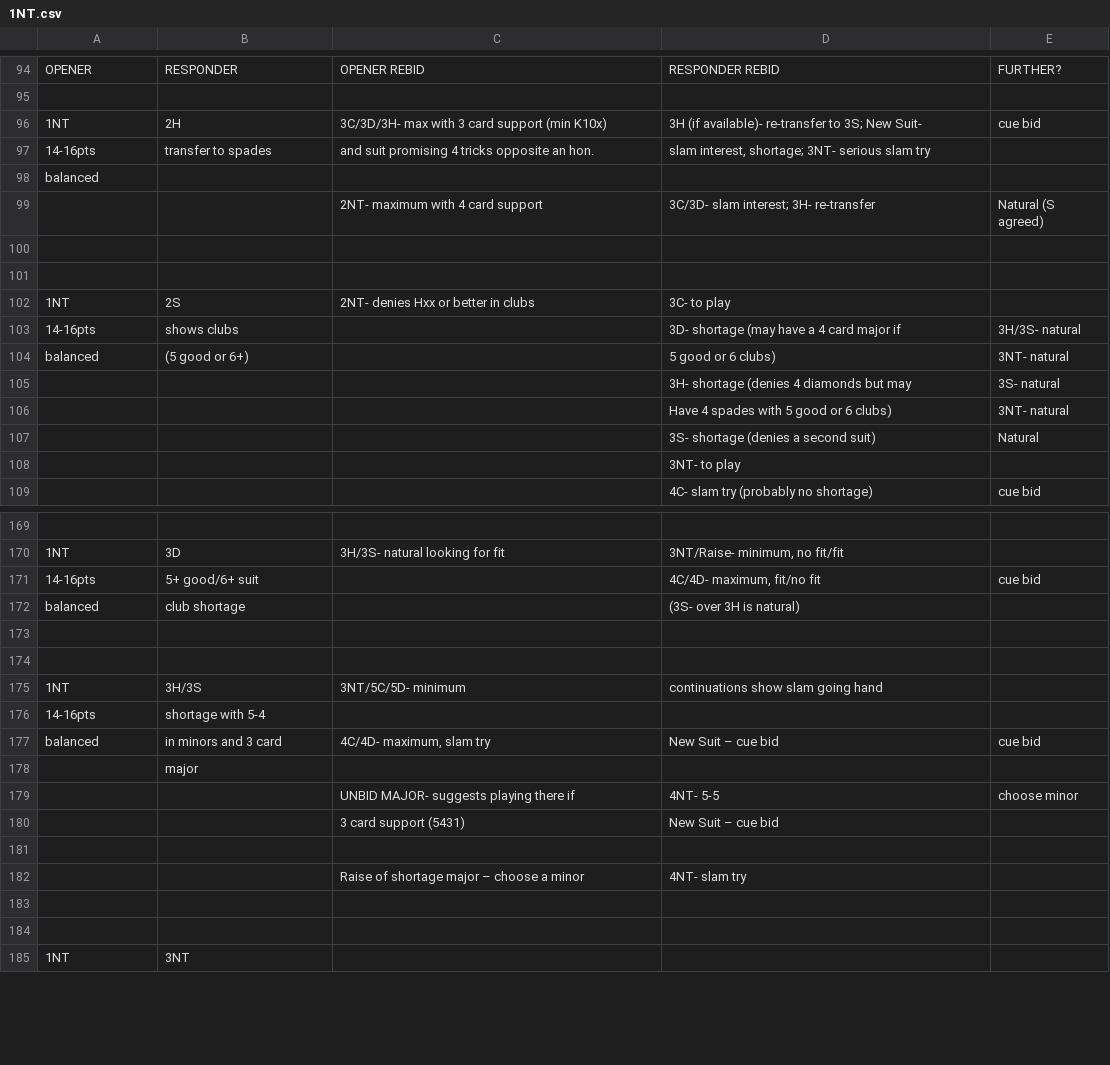
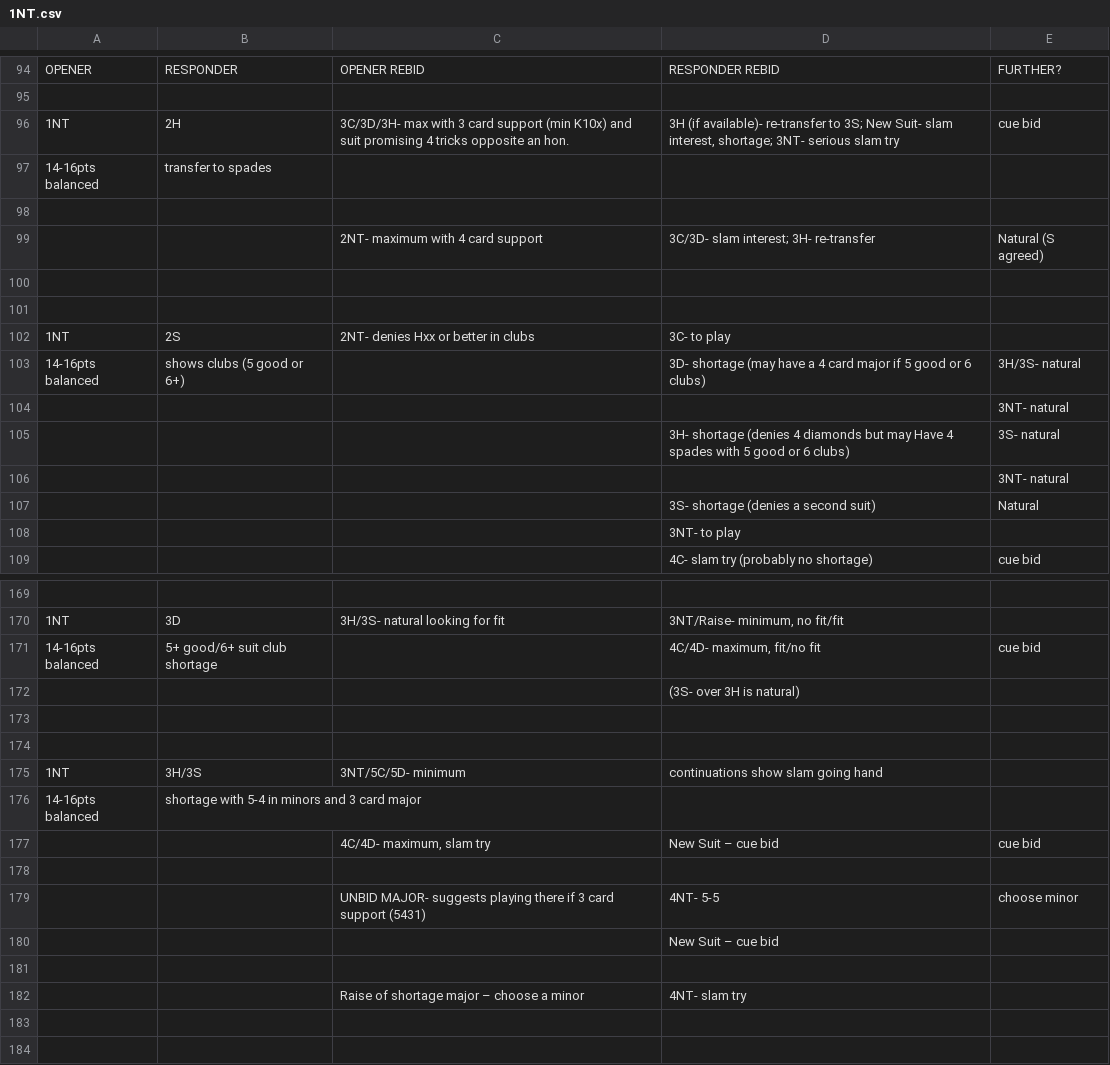
Before and after one commit to thehoglet/bridge-system, a CSV file: csv/1NT.csv, drawn as a sheet; only a part is shown, gaps mark what is left out; the shorter side is filled out with more unchanged rows; removed rows and columns are numbered as before the commit, all else as after; the diff covers the shown part only; the diff names each change by its address in the sheet, - before the commit and + after, or states it on an @@ line.

```diff
--- a/csv/1NT.csv
+++ b/csv/1NT.csv
-C96: …(min K10x)
+C96: …(min K10x) and suit promising 4 tricks opposite an hon.
-D96: …New Suit-
+D96: …New Suit- slam interest, shortage; 3NT- serious slam try
-row 97: 14-16pts | transfer to spades | and suit promising 4 tricks opposite an hon. | slam interest, shortage; 3NT- serious slam try
+row 97: 14-16pts balanced | transfer to spades
-A98: balanced
+A98: (empty)
-row 103: 14-16pts | shows clubs |  | 3D- shortage (may have a 4 card major if | 3H/3S- natural
-row 104: balanced | (5 good or 6+) |  | 5 good or 6 clubs) | 3NT- natural
+row 103: 14-16pts balanced | shows clubs (5 good or 6+) |  | 3D- shortage (may have a 4 card major if 5 good or 6 clubs) | 3H/3S- natural
+row 104:  |  |  |  | 3NT- natural
-D105: …but may
+D105: …but may Have 4 spades with 5 good or 6 clubs)
-D106: Have 4 spades with 5 good or 6 clubs)
+D106: (empty)
-A171: 14-16pts
+A171: 14-16pts balanced
-B171: 5+ good/6+ suit
+B171: 5+ good/6+ suit club shortage
-row 172: balanced | club shortage |  | (3S- over 3H is natural)
+row 172:  |  |  | (3S- over 3H is natural)
-row 176: 14-16pts | shortage with 5-4
+row 176: 14-16pts balanced | shortage with 5-4 in minors and 3 card major
-A177: balanced
+A177: (empty)
-B177: in minors and 3 card
+B177: (empty)
-B178: major
+B178: (empty)
-C179: …there if
+C179: …there if 3 card support (5431)
-C180: 3 card support (5431)
+C180: (empty)
```
Also changed, not shown: 9 added rows, 10 removed rows and 39 edited cells elsewhere in this file, csv/1H.csv, csv/1S.csv, 49 other files.
